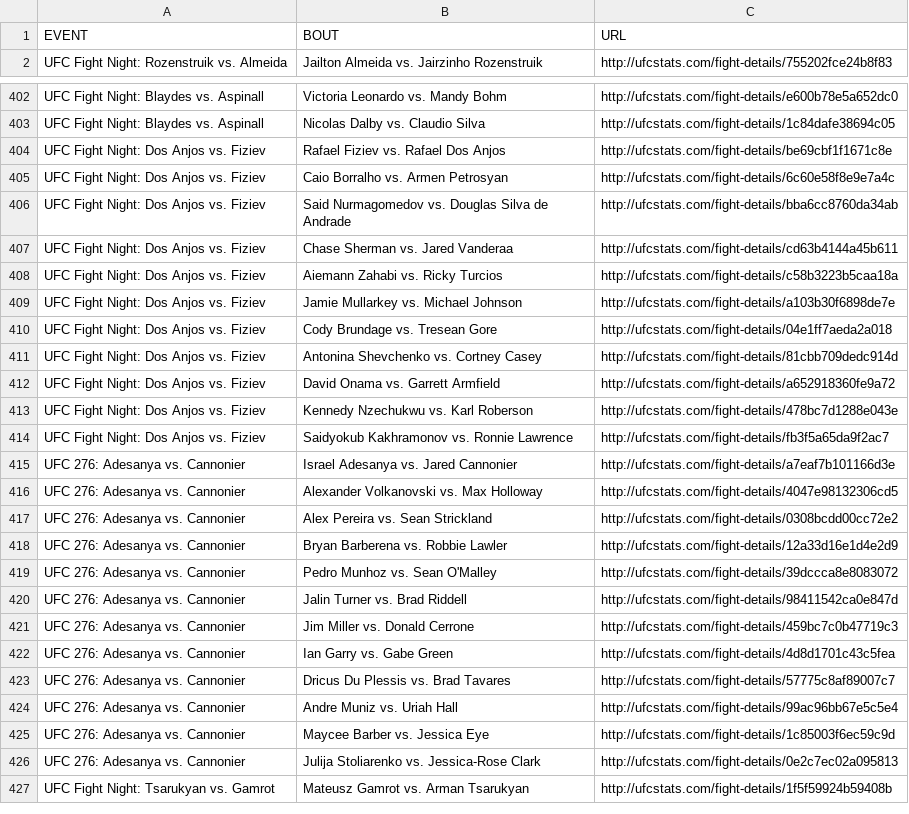
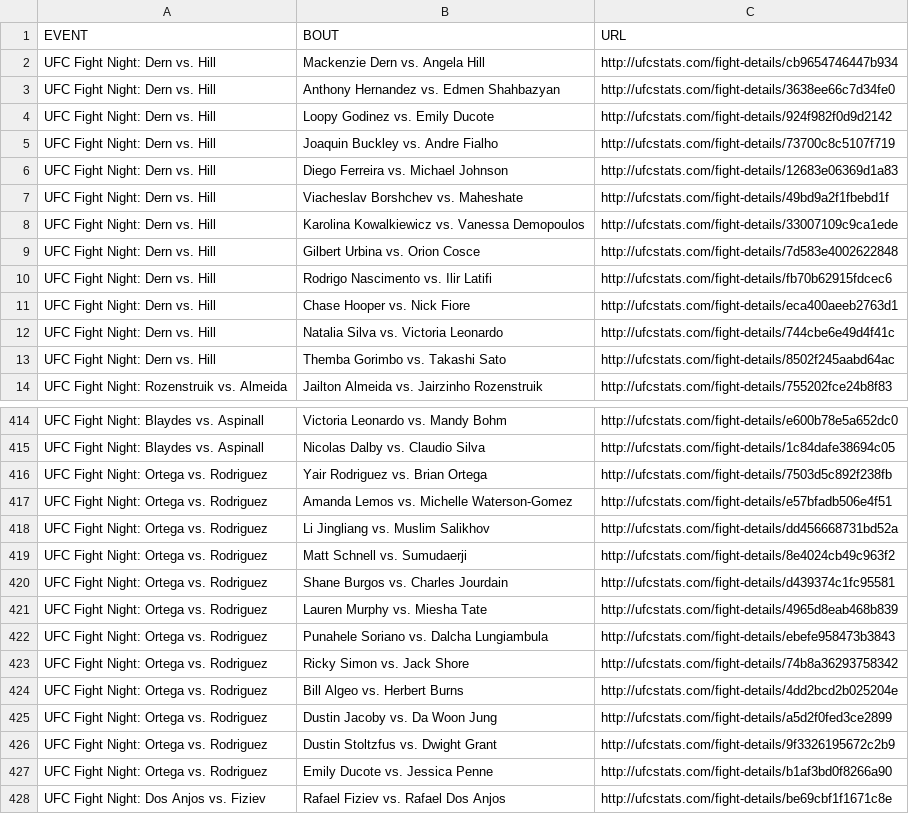
Before and after one commit to rajdesai1/UFC-Stats-Scrap, a CSV file: ufc_fight_details.csv, drawn as a sheet; only a part is shown, gaps mark what is left out; the shorter side is filled out with more unchanged rows.

Commit message:
2023-05-21 data refresh, plus manual addition of missing fight details resolves #11.

```diff
--- a/ufc_fight_details.csv
+++ b/ufc_fight_details.csv
@@ -1,2 +1,14 @@
 EVENT,BOUT,URL
+UFC Fight Night: Dern vs. Hill,Mackenzie Dern vs. Angela Hill,http://ufcstats.com/fight-details/cb9654746447b934
+UFC Fight Night: Dern vs. Hill,Anthony Hernandez vs. Edmen Shahbazyan,http://ufcstats.com/fight-details/3638ee66c7d34fe0
+UFC Fight Night: Dern vs. Hill,Loopy Godinez vs. Emily Ducote,http://ufcstats.com/fight-details/924f982f0d9d2142
+UFC Fight Night: Dern vs. Hill,Joaquin Buckley vs. Andre Fialho,http://ufcstats.com/fight-details/73700c8c5107f719
+UFC Fight Night: Dern vs. Hill,Diego Ferreira vs. Michael Johnson,http://ufcstats.com/fight-details/12683e06369d1a83
+UFC Fight Night: Dern vs. Hill,Viacheslav Borshchev vs. Maheshate,http://ufcstats.com/fight-details/49bd9a2f1fbebd1f
+UFC Fight Night: Dern vs. Hill,Karolina Kowalkiewicz vs. Vanessa Demopoulos,http://ufcstats.com/fight-details/33007109c9ca1ede
+UFC Fight Night: Dern vs. Hill,Gilbert Urbina vs. Orion Cosce,http://ufcstats.com/fight-details/7d583e4002622848
+UFC Fight Night: Dern vs. Hill,Rodrigo Nascimento vs. Ilir Latifi,http://ufcstats.com/fight-details/fb70b62915fdcec6
+UFC Fight Night: Dern vs. Hill,Chase Hooper vs. Nick Fiore,http://ufcstats.com/fight-details/eca400aeeb2763d1
+UFC Fight Night: Dern vs. Hill,Natalia Silva vs. Victoria Leonardo,http://ufcstats.com/fight-details/744cbe6e49d4f41c
+UFC Fight Night: Dern vs. Hill,Themba Gorimbo vs. Takashi Sato,http://ufcstats.com/fight-details/8502f245aabd64ac
 UFC Fight Night: Rozenstruik vs. Almeida,Jailton Almeida vs. Jairzinho Rozenstruik,http://ufcstats.com/fight-details/755202fce24b8f83
@@ -403,2 +415,14 @@ UFC Fight Night: Blaydes vs. Aspinall,Victoria Leonardo vs. Mandy Bohm,http://uf
 UFC Fight Night: Blaydes vs. Aspinall,Nicolas Dalby vs. Claudio Silva,http://ufcstats.com/fight-details/1c84dafe38694c05
+UFC Fight Night: Ortega vs. Rodriguez,Yair Rodriguez vs. Brian Ortega,http://ufcstats.com/fight-details/7503d5c892f238fb
+UFC Fight Night: Ortega vs. Rodriguez,Amanda Lemos vs. Michelle Waterson-Gomez,http://ufcstats.com/fight-details/e57bfadb506e4f51
+UFC Fight Night: Ortega vs. Rodriguez,Li Jingliang vs. Muslim Salikhov,http://ufcstats.com/fight-details/dd456668731bd52a
+UFC Fight Night: Ortega vs. Rodriguez,Matt Schnell vs. Sumudaerji,http://ufcstats.com/fight-details/8e4024cb49c963f2
+UFC Fight Night: Ortega vs. Rodriguez,Shane Burgos vs. Charles Jourdain,http://ufcstats.com/fight-details/d439374c1fc95581
+UFC Fight Night: Ortega vs. Rodriguez,Lauren Murphy vs. Miesha Tate,http://ufcstats.com/fight-details/4965d8eab468b839
+UFC Fight Night: Ortega vs. Rodriguez,Punahele Soriano vs. Dalcha Lungiambula,http://ufcstats.com/fight-details/ebefe958473b3843
+UFC Fight Night: Ortega vs. Rodriguez,Ricky Simon vs. Jack Shore,http://ufcstats.com/fight-details/74b8a36293758342
+UFC Fight Night: Ortega vs. Rodriguez,Bill Algeo vs. Herbert Burns,http://ufcstats.com/fight-details/4dd2bcd2b025204e
+UFC Fight Night: Ortega vs. Rodriguez,Dustin Jacoby vs. Da Woon Jung,http://ufcstats.com/fight-details/a5d2f0fed3ce2899
+UFC Fight Night: Ortega vs. Rodriguez,Dustin Stoltzfus vs. Dwight Grant,http://ufcstats.com/fight-details/9f3326195672c2b9
+UFC Fight Night: Ortega vs. Rodriguez,Emily Ducote vs. Jessica Penne,http://ufcstats.com/fight-details/b1af3bd0f8266a90
 UFC Fight Night: Dos Anjos vs. Fiziev,Rafael Fiziev vs. Rafael Dos Anjos,http://ufcstats.com/fight-details/be69cbf1f1671c8e
```
Also changed, not shown: ufc_event_details.csv, 1 other file.
